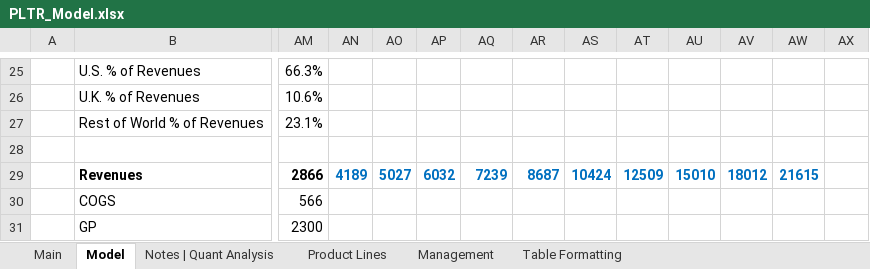
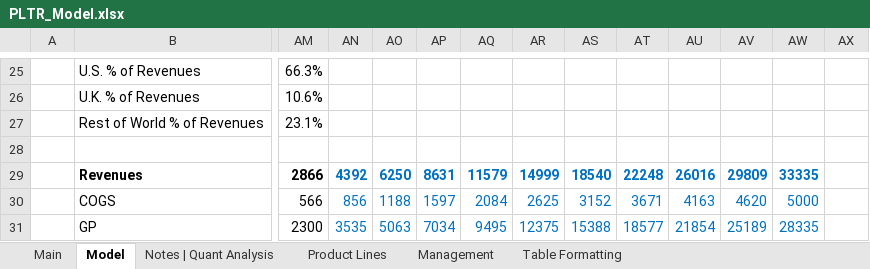
Before and after one commit to Jacob-Herrick/Finished-Equity-Research-Models, an Excel workbook: PLTR_Model.xlsx, sheet Model, drawn as a sheet; only a part is shown, gaps mark what is left out; values as stored, in another font and other column widths than the file's, no borders; charts and pictures and conditional formats not drawn; the diff covers the shown part only; the diff names each change by its address in the sheet, - before the commit and + after, or states it on an @@ line.

```diff
--- a/PLTR_Model.xlsx (sheet Model)
+++ b/PLTR_Model.xlsx (sheet Model)
-AN29: 4189
+AN29: 4392
-AO29: 5027
+AO29: 6250
-AP29: 6032
+AP29: 8631
-AQ29: 7239
+AQ29: 11579
-AR29: 8687
+AR29: 14999
-AS29: 10424
+AS29: 18540
-AT29: 12509
+AT29: 22248
-AU29: 15010
+AU29: 26016
-AV29: 18012
+AV29: 29809
-AW29: 21615
+AW29: 33335
-AN30: (empty)
+AN30: 856
-AO30: (empty)
+AO30: 1188
-AP30: (empty)
+AP30: 1597
-AQ30: (empty)
+AQ30: 2084
-AR30: (empty)
+AR30: 2625
-AS30: (empty)
+AS30: 3152
-AT30: (empty)
+AT30: 3671
-AU30: (empty)
+AU30: 4163
-AV30: (empty)
+AV30: 4620
-AW30: (empty)
+AW30: 5000
-AN31: (empty)
+AN31: 3535
-AO31: (empty)
+AO31: 5063
-AP31: (empty)
+AP31: 7034
-AQ31: (empty)
+AQ31: 9495
-AR31: (empty)
+AR31: 12375
-AS31: (empty)
+AS31: 15388
-AT31: (empty)
+AT31: 18577
-AU31: (empty)
+AU31: 21854
-AV31: (empty)
+AV31: 25189
-AW31: (empty)
+AW31: 28335
```
Also changed, not shown: 4 added rows, 3 removed rows, 276 edited cells, cell formats and merged cells elsewhere in this sheet, sheet Notes | Quant Analysis, sheet Main, formulas that keep their value, charts or pictures, GEV_Model.xlsx, MDT_Model.xlsx, 5 other files.
